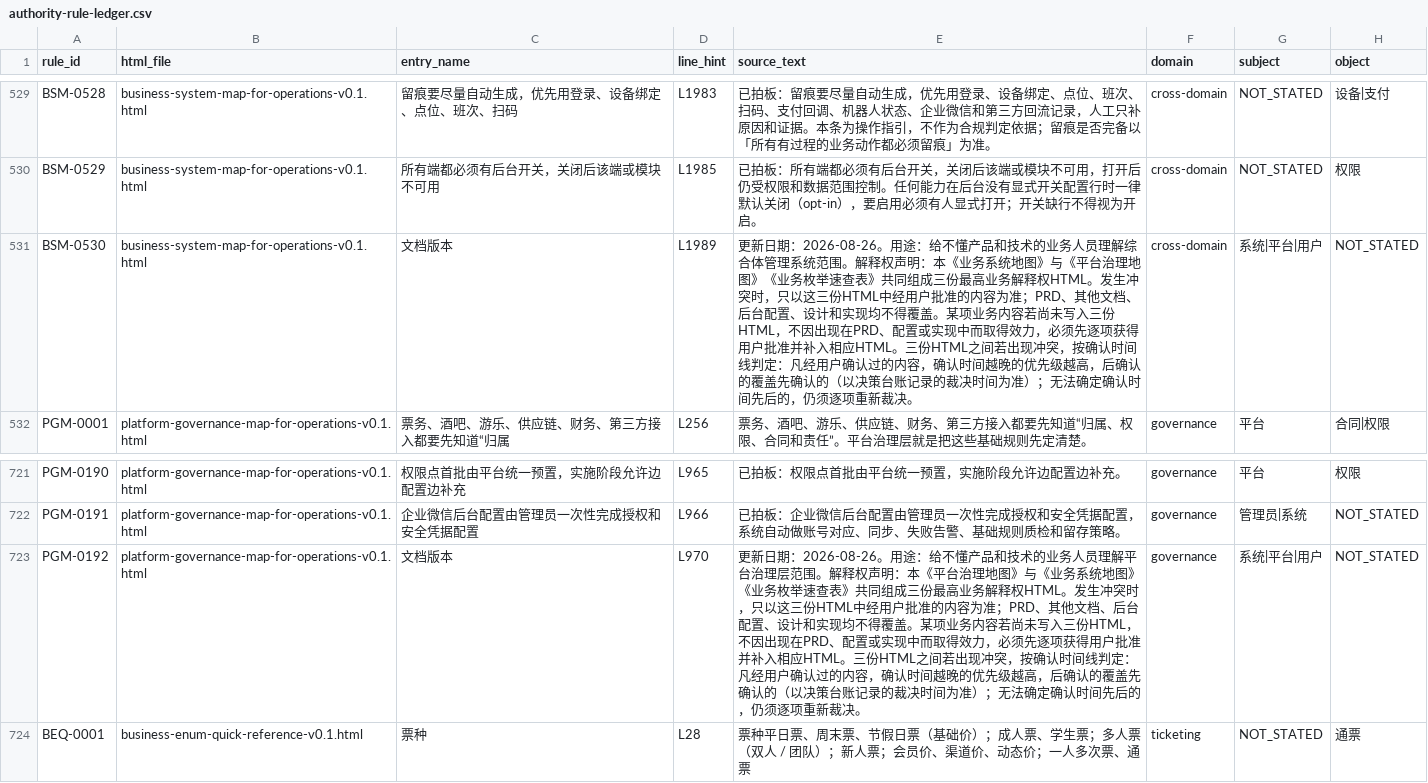
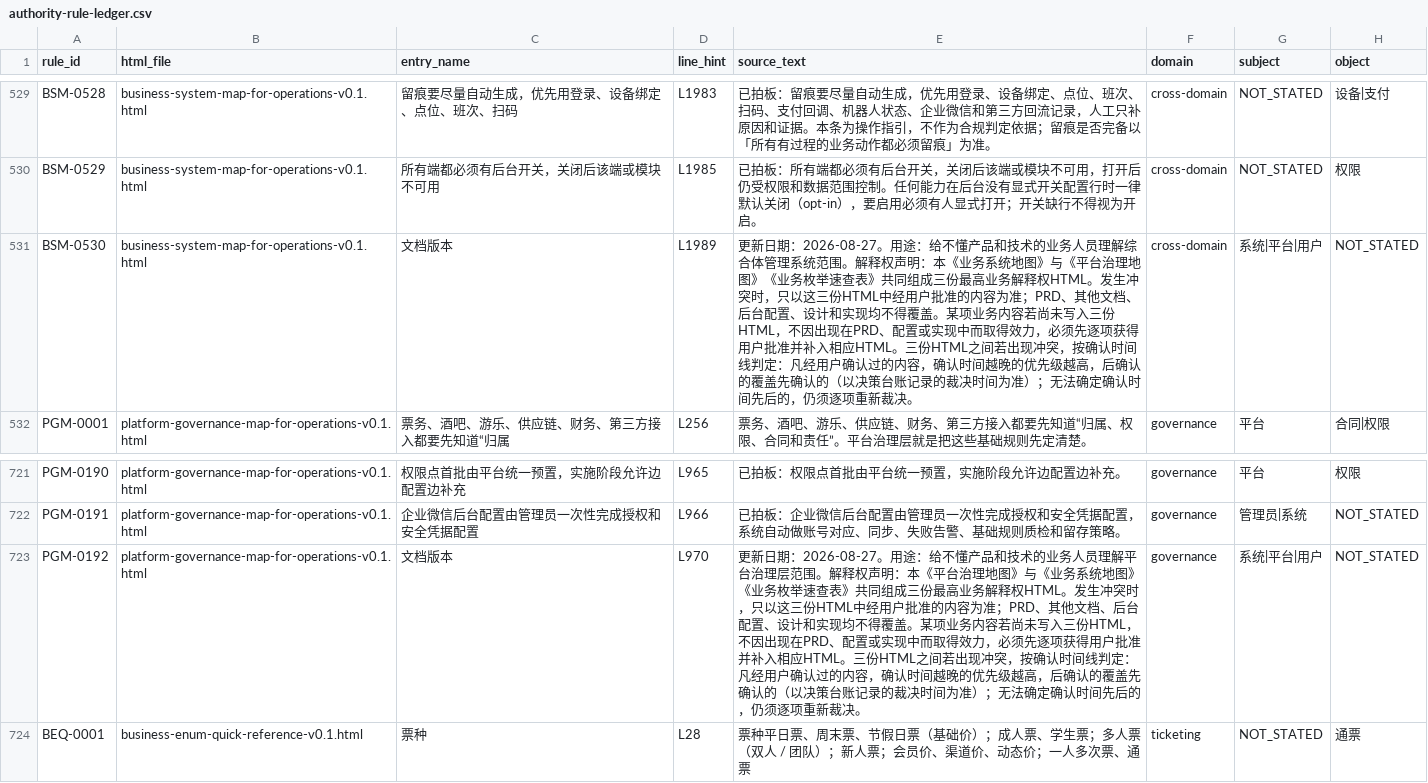
Before and after one commit to jxh1979/mall, a CSV file: docs/prd-audit/authority-rule-ledger.csv, drawn as a sheet; only a part is shown, gaps mark what is left out; the diff names each change by its address in the sheet, - before the commit and + after, or states it on an @@ line.

```diff
--- a/docs/prd-audit/authority-rule-ledger.csv
+++ b/docs/prd-audit/authority-rule-ledger.csv
-E531 (source_text): …新日期：2026-08-26。用途：…
+E531 (source_text): …新日期：2026-08-27。用途：…
-E723 (source_text): …新日期：2026-08-26。用途：…
+E723 (source_text): …新日期：2026-08-27。用途：…
```
Also changed, not shown: docs/prd-audit/entry-registry.csv, 4 other files.
